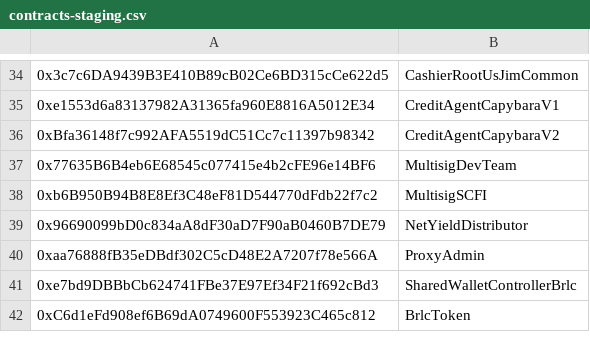
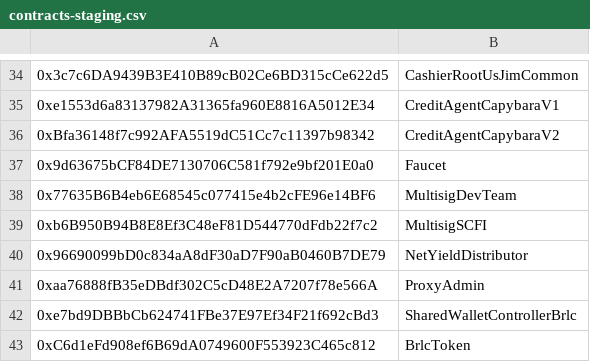
Before and after one commit to cloudwalk/stratus, a CSV file: static/contracts-deployments/contracts-staging.csv, drawn as a sheet; only a part is shown, gaps mark what is left out; the diff names each change by its address in the sheet, - before the commit and + after, or states it on an @@ line.

```diff
--- a/static/contracts-deployments/contracts-staging.csv
+++ b/static/contracts-deployments/contracts-staging.csv
+row 37: 0x9d63675bCF84DE7130706C581f792e9bf201E0a0 | Faucet
```
